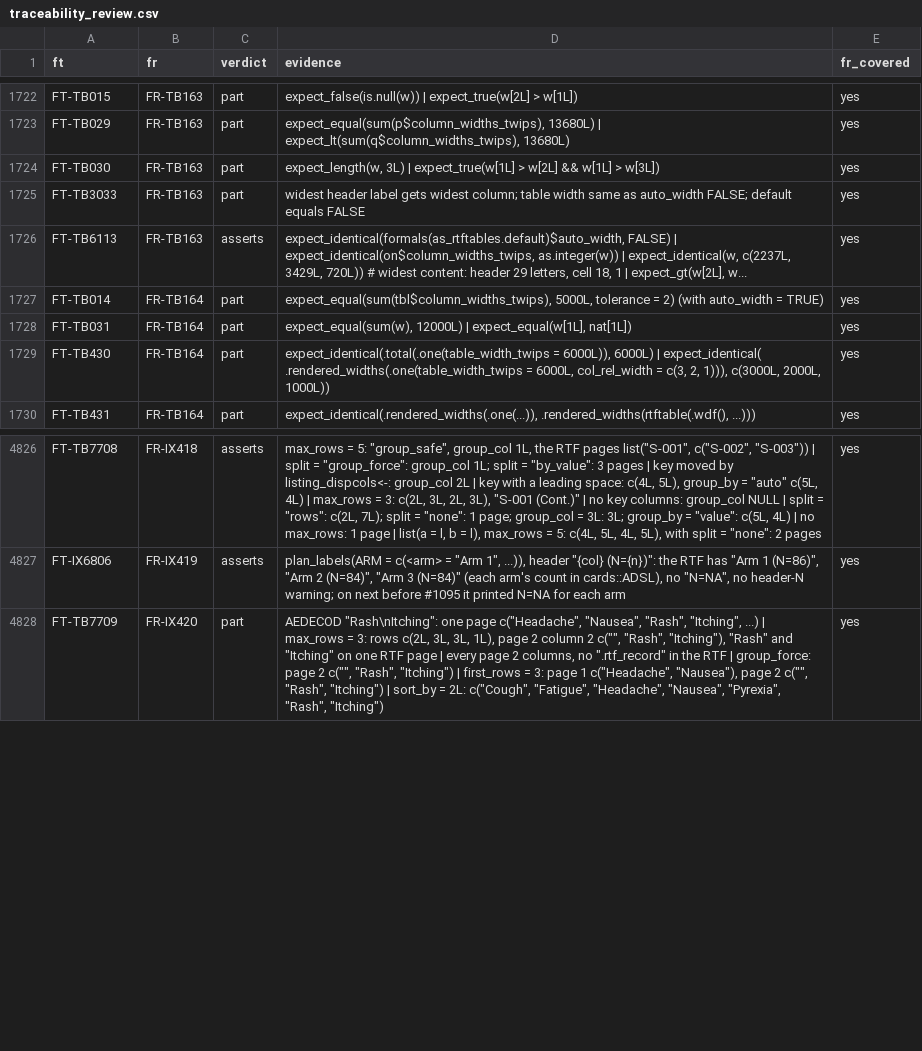
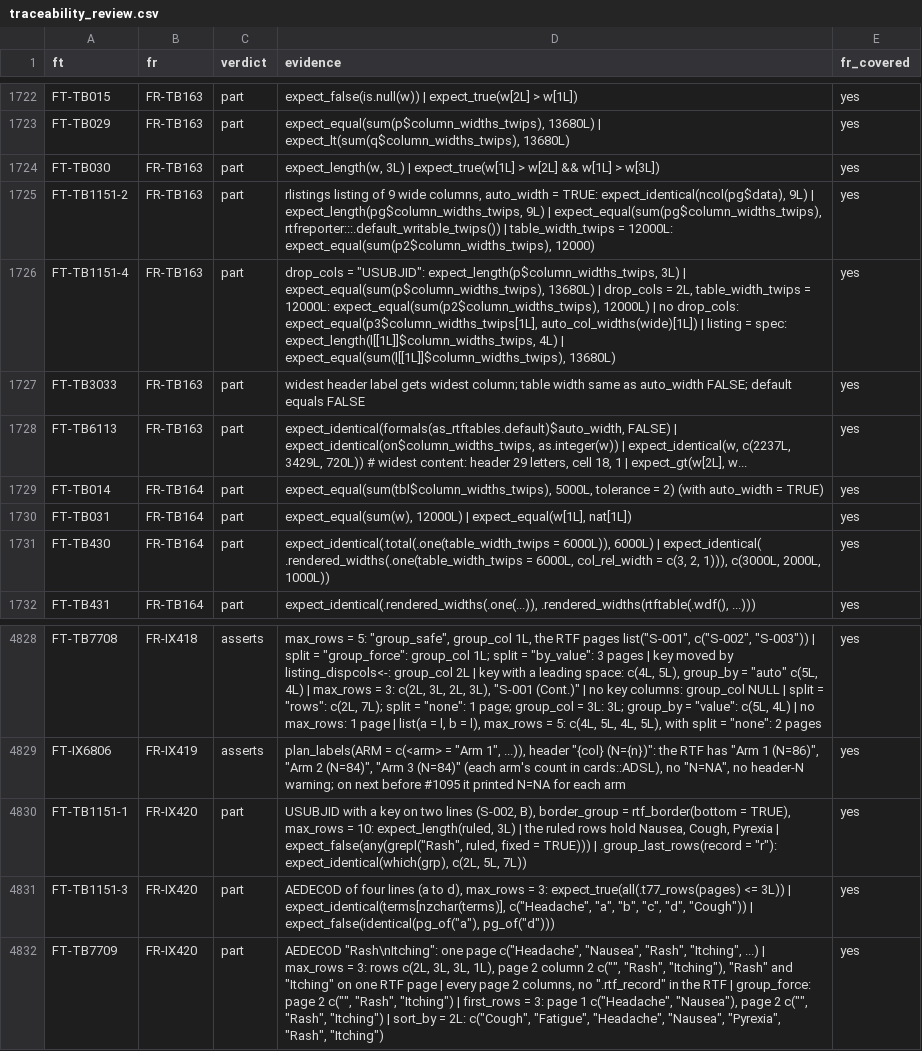
Before and after one commit to ichirio/rtfreporter, a CSV file: inst/validation/traceability_review.csv, drawn as a sheet; only a part is shown, gaps mark what is left out.

```diff
--- a/inst/validation/traceability_review.csv
+++ b/inst/validation/traceability_review.csv
@@ -1724,4 +1724,6 @@
 "FT-TB030","FR-TB163","part","expect_length(w, 3L) | expect_true(w[1L] > w[2L] && w[1L] > w[3L])","yes"
+"FT-TB1151-2","FR-TB163","part","rlistings listing of 9 wide columns, auto_width = TRUE: expect_identical(ncol(pg$data), 9L) | expect_length(pg$column_widths_twips, 9L) | expect_equal(sum(pg$column_widths_twips), rtfreporter:::.default_writable_twips()) | table_width_twips = 12000L: expect_equal(sum(p2$column_widths_twips), 12000)","yes"
+"FT-TB1151-4","FR-TB163","part","drop_cols = ""USUBJID"": expect_length(p$column_widths_twips, 3L) | expect_equal(sum(p$column_widths_twips), 13680L) | drop_cols = 2L, table_width_twips = 12000L: expect_equal(sum(p2$column_widths_twips), 12000L) | no drop_cols: expect_equal(p3$column_widths_twips[1L], auto_col_widths(wide)[1L]) | listing = spec: expect_length(l[[1L]]$column_widths_twips, 4L) | expect_equal(sum(l[[1L]]$column_widths_twips), 13680L)","yes"
 "FT-TB3033","FR-TB163","part","widest header label gets widest column; table width same as auto_width FALSE; default equals FALSE","yes"
-"FT-TB6113","FR-TB163","asserts","expect_identical(formals(as_rtftables.default)$auto_width, FALSE) | expect_identical(on$column_widths_twips, as.integer(w)) | expect_identical(w, c(2237L, 3429L, 720L)) # widest content: header 29 letters, cell 18, 1 | expect_gt(w[2L], w...","yes"
+"FT-TB6113","FR-TB163","part","expect_identical(formals(as_rtftables.default)$auto_width, FALSE) | expect_identical(on$column_widths_twips, as.integer(w)) | expect_identical(w, c(2237L, 3429L, 720L)) # widest content: header 29 letters, cell 18, 1 | expect_gt(w[2L], w...","yes"
 "FT-TB014","FR-TB164","part","expect_equal(sum(tbl$column_widths_twips), 5000L, tolerance = 2) (with auto_width = TRUE)","yes"
@@ -4827,2 +4829,4 @@
 "FT-IX6806","FR-IX419","asserts","plan_labels(ARM = c(<arm> = ""Arm 1"", ...)), header ""{col} (N={n})"": the RTF has ""Arm 1 (N=86)"", ""Arm 2 (N=84)"", ""Arm 3 (N=84)"" (each arm's count in cards::ADSL), no ""N=NA"", no header-N warning; on next before #1095 it printed N=NA for each arm","yes"
+"FT-TB1151-1","FR-IX420","part","USUBJID with a key on two lines (S-002, B), border_group = rtf_border(bottom = TRUE), max_rows = 10: expect_length(ruled, 3L) | the ruled rows hold Nausea, Cough, Pyrexia | expect_false(any(grepl(""Rash"", ruled, fixed = TRUE))) | .group_last_rows(record = ""r""): expect_identical(which(grp), c(2L, 5L, 7L))","yes"
+"FT-TB1151-3","FR-IX420","part","AEDECOD of four lines (a to d), max_rows = 3: expect_true(all(.t77_rows(pages) <= 3L)) | expect_identical(terms[nzchar(terms)], c(""Headache"", ""a"", ""b"", ""c"", ""d"", ""Cough"")) | expect_false(identical(pg_of(""a""), pg_of(""d"")))","yes"
 "FT-TB7709","FR-IX420","part","AEDECOD ""Rash\nItching"": one page c(""Headache"", ""Nausea"", ""Rash"", ""Itching"", ...) | max_rows = 3: rows c(2L, 3L, 3L, 1L), page 2 column 2 c("""", ""Rash"", ""Itching""), ""Rash"" and ""Itching"" on one RTF page | every page 2 columns, no "".rtf_record"" in the RTF | group_force: page 2 c("""", ""Rash"", ""Itching"") | first_rows = 3: page 1 c(""Headache"", ""Nausea""), page 2 c("""", ""Rash"", ""Itching"") | sort_by = 2L: c(""Cough"", ""Fatigue"", ""Headache"", ""Nausea"", ""Pyrexia"", ""Rash"", ""Itching"")","yes"
```
Also changed, not shown: inst/validation/requirements.csv, 4 other files.
